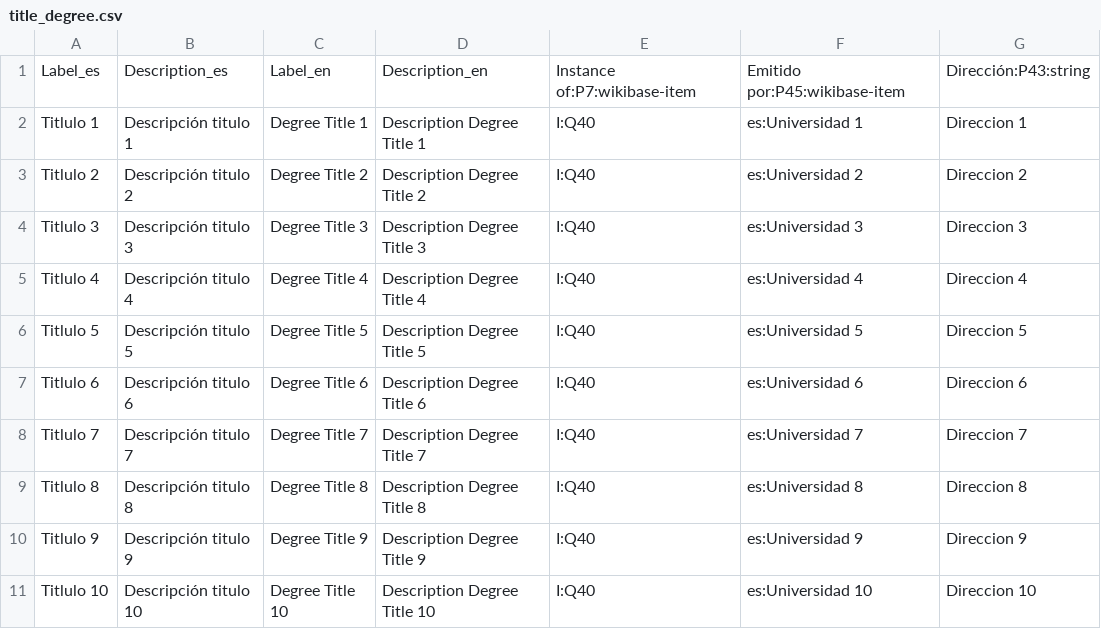
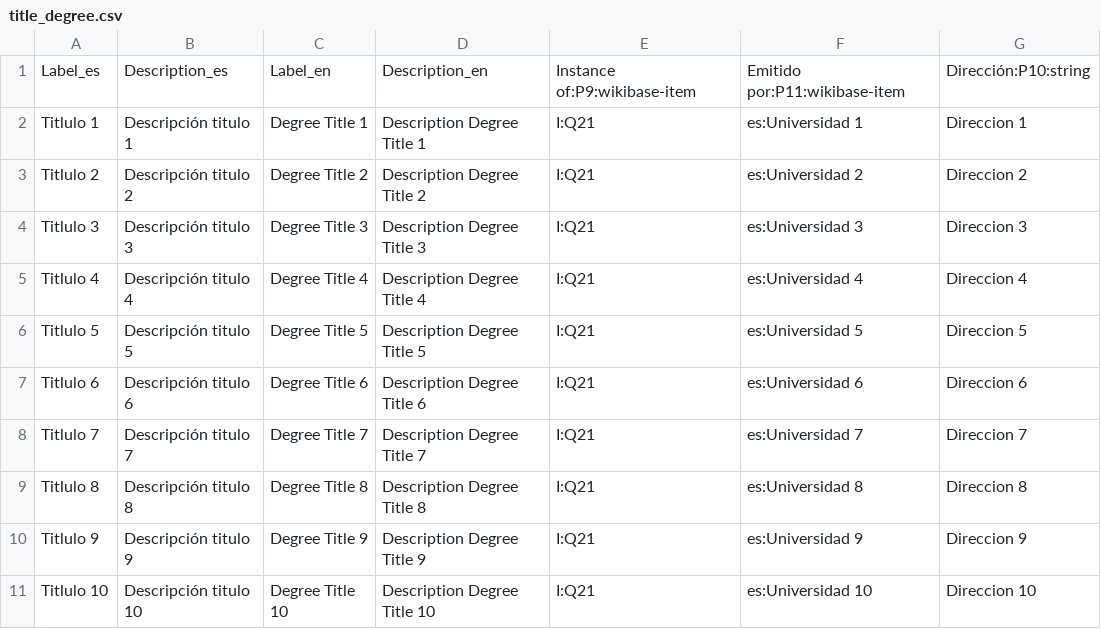
Before and after one commit to HerculesCRUE/ib-wikibase-poc, a CSV file: src/main/resources/title_degree.csv, drawn as a sheet.

```diff
--- a/src/main/resources/title_degree.csv
+++ b/src/main/resources/title_degree.csv
@@ -1,11 +1,11 @@
-Label_es,Description_es,Label_en,Description_en,Instance of:P7:wikibase-item,Emitido por:P45:wikibase-item,Dirección:P43:string
-Titlulo 1,Descripción titulo 1,Degree Title 1,Description Degree Title 1,I:Q40,es:Universidad 1,Direccion 1
-Titlulo 2,Descripción titulo 2,Degree Title 2,Description Degree Title 2,I:Q40,es:Universidad 2,Direccion 2
-Titlulo 3,Descripción titulo 3,Degree Title 3,Description Degree Title 3,I:Q40,es:Universidad 3,Direccion 3
-Titlulo 4,Descripción titulo 4,Degree Title 4,Description Degree Title 4,I:Q40,es:Universidad 4,Direccion 4
-Titlulo 5,Descripción titulo 5,Degree Title 5,Description Degree Title 5,I:Q40,es:Universidad 5,Direccion 5
-Titlulo 6,Descripción titulo 6,Degree Title 6,Description Degree Title 6,I:Q40,es:Universidad 6,Direccion 6
-Titlulo 7,Descripción titulo 7,Degree Title 7,Description Degree Title 7,I:Q40,es:Universidad 7,Direccion 7
-Titlulo 8,Descripción titulo 8,Degree Title 8,Description Degree Title 8,I:Q40,es:Universidad 8,Direccion 8
-Titlulo 9,Descripción titulo 9,Degree Title 9,Description Degree Title 9,I:Q40,es:Universidad 9,Direccion 9
-Titlulo 10,Descripción titulo 10,Degree Title 10,Description Degree Title 10,I:Q40,es:Universidad 10,Direccion 10
+Label_es,Description_es,Label_en,Description_en,Instance of:P9:wikibase-item,Emitido por:P11:wikibase-item,Dirección:P10:string
+Titlulo 1,Descripción titulo 1,Degree Title 1,Description Degree Title 1,I:Q21,es:Universidad 1,Direccion 1
+Titlulo 2,Descripción titulo 2,Degree Title 2,Description Degree Title 2,I:Q21,es:Universidad 2,Direccion 2
+Titlulo 3,Descripción titulo 3,Degree Title 3,Description Degree Title 3,I:Q21,es:Universidad 3,Direccion 3
+Titlulo 4,Descripción titulo 4,Degree Title 4,Description Degree Title 4,I:Q21,es:Universidad 4,Direccion 4
+Titlulo 5,Descripción titulo 5,Degree Title 5,Description Degree Title 5,I:Q21,es:Universidad 5,Direccion 5
+Titlulo 6,Descripción titulo 6,Degree Title 6,Description Degree Title 6,I:Q21,es:Universidad 6,Direccion 6
+Titlulo 7,Descripción titulo 7,Degree Title 7,Description Degree Title 7,I:Q21,es:Universidad 7,Direccion 7
+Titlulo 8,Descripción titulo 8,Degree Title 8,Description Degree Title 8,I:Q21,es:Universidad 8,Direccion 8
+Titlulo 9,Descripción titulo 9,Degree Title 9,Description Degree Title 9,I:Q21,es:Universidad 9,Direccion 9
+Titlulo 10,Descripción titulo 10,Degree Title 10,Description Degree Title 10,I:Q21,es:Universidad 10,Direccion 10
```
Also changed, not shown: src/main/resources/academic_institution.csv, src/main/resources/researcher.csv.
